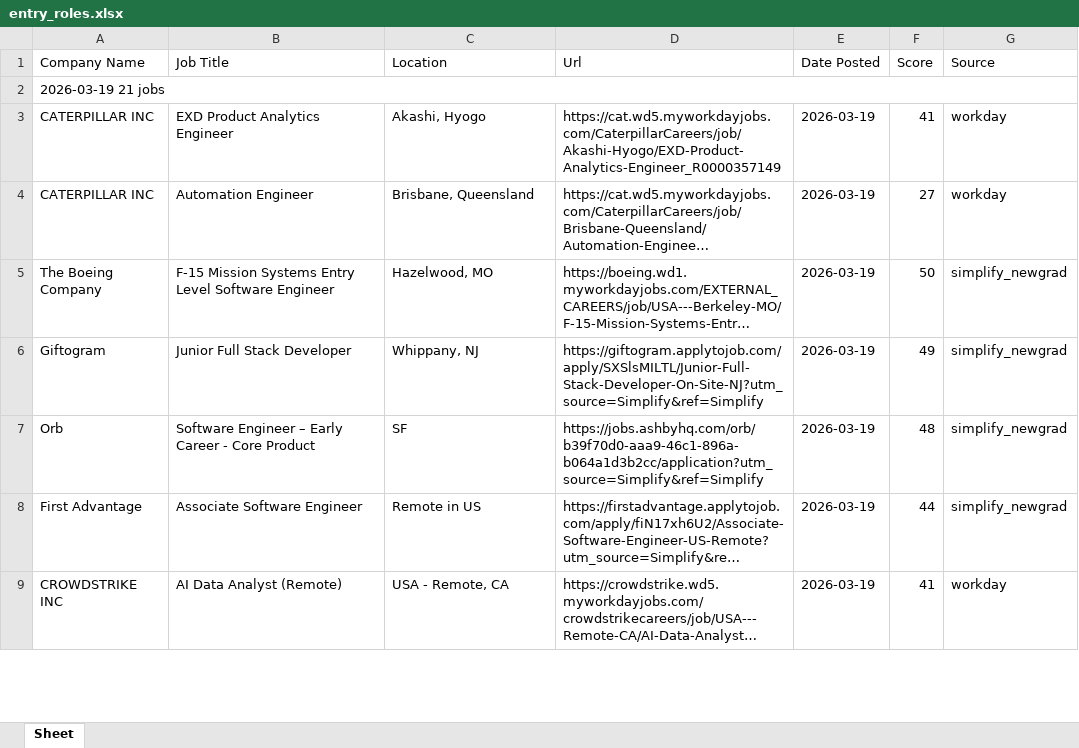
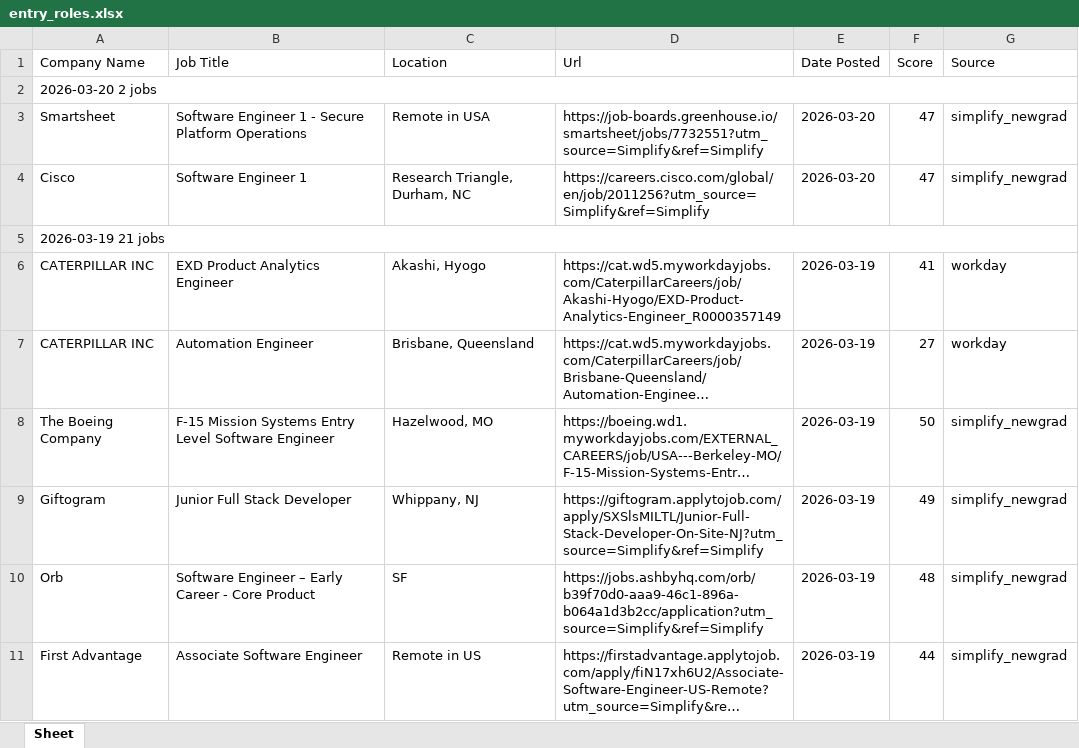
Before and after one commit to egnyani/srx-ent-role-xf, an Excel workbook: output/entry_roles.xlsx, sheet Sheet, drawn as a sheet; only a part is shown; the shorter side is filled out with more unchanged rows; long unchanged cells end in …; values as stored, in another font and other column widths than the file's, no cell formats; the diff names each change by its address in the sheet, - before the commit and + after, or states it on an @@ line.

```diff
--- a/output/entry_roles.xlsx (sheet Sheet)
+++ b/output/entry_roles.xlsx (sheet Sheet)
+row 2: 2026-03-20 2 jobs
+row 3: Smartsheet | Software Engineer 1 - Secure Platform Operations | Remote in USA | https://job-boards.greenhouse.io/smartsheet/jobs/7732551?utm_source=Simplify&ref=Simplify | 2026-03-20 | 47 | simplify_newgrad
+row 4: Cisco | Software Engineer 1 | Research Triangle, Durham, NC | https://careers.cisco.com/global/en/job/2011256?utm_source=Simplify&ref=Simplify | 2026-03-20 | 47 | simplify_newgrad
```
Also changed, not shown: cell formats, 3 other files.
